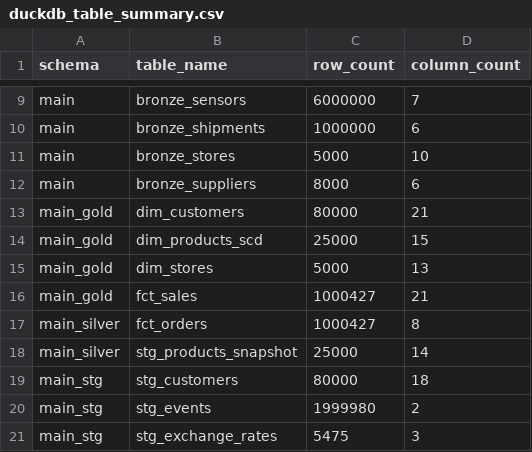
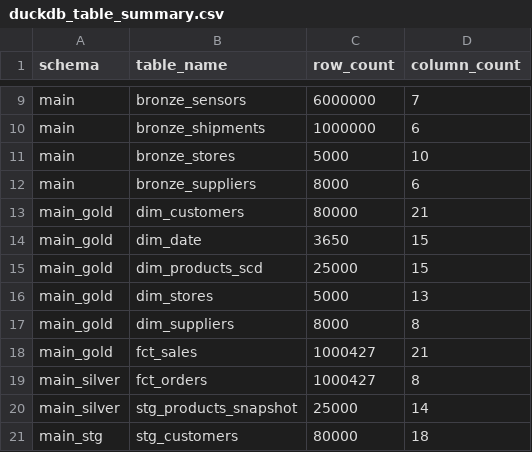
Before and after one commit to Mj37-com/APAC-DIA-Training-DE, a CSV file: duckdb_table_summary.csv, drawn as a sheet; only a part is shown, gaps mark what is left out; the shorter side is filled out with more unchanged rows.

Commit message:
adding dimension date

```diff
--- a/duckdb_table_summary.csv
+++ b/duckdb_table_summary.csv
@@ -13,4 +13,6 @@ main,bronze_suppliers,8000,6
 main_gold,dim_customers,80000,21
+main_gold,dim_date,3650,15
 main_gold,dim_products_scd,25000,15
 main_gold,dim_stores,5000,13
+main_gold,dim_suppliers,8000,8
 main_gold,fct_sales,1000427,21
```
Also changed, not shown: 2 other files.
